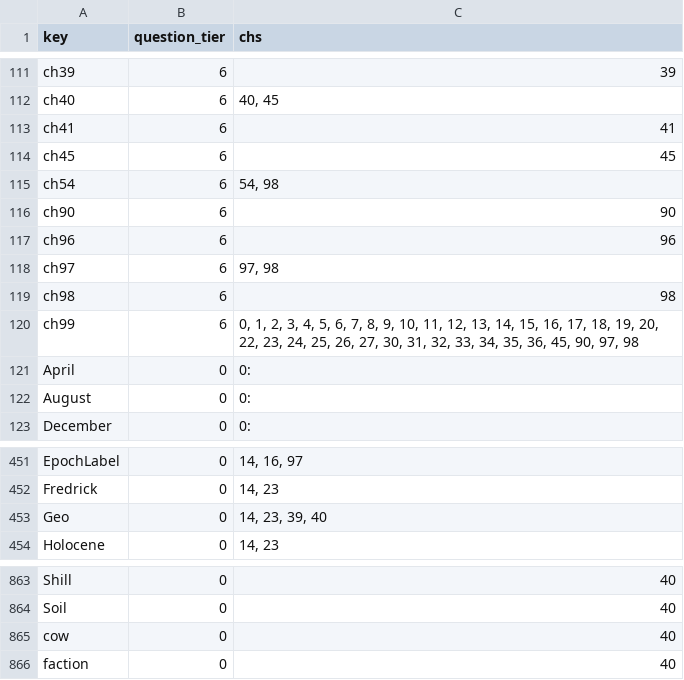
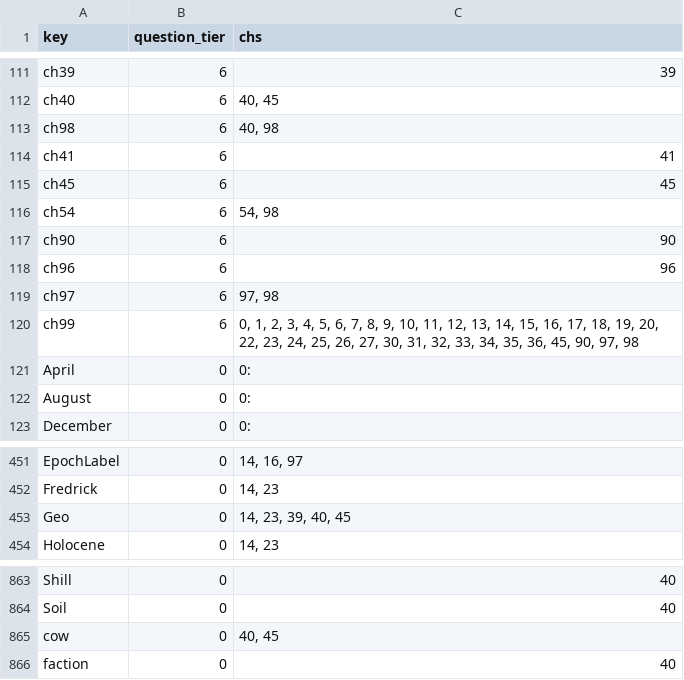
Before and after one commit to jschalk/keg, a CSV file: src/ch99_glossary/derived/question_tier.csv, drawn as a sheet; only a part is shown, gaps mark what is left out.

```diff
--- a/src/ch99_glossary/derived/question_tier.csv
+++ b/src/ch99_glossary/derived/question_tier.csv
@@ -112,2 +112,3 @@ ch39,6,39
 ch40,6,"40, 45"
+ch98,6,"40, 98"
 ch41,6,41
@@ -118,3 +119,2 @@ ch96,6,96
 ch97,6,"97, 98"
-ch98,6,98
 ch99,6,"0, 1, 2, 3, 4, 5, 6, 7, 8, 9, 10, 11, 12, 13, 14, 15, 16, 17, 18, 19, 20, 22, 23, 24, 25, 26, 27, 30, 31, 32, 33, 34, 35, 36, 45, 90, 97, 98"
@@ -452,3 +452,3 @@ EpochLabel,0,"14, 16, 97"
 Fredrick,0,"14, 23"
-Geo,0,"14, 23, 39, 40"
+Geo,0,"14, 23, 39, 40, 45"
 Holocene,0,"14, 23"
@@ -864,3 +864,3 @@ Shill,0,40
 Soil,0,40
-cow,0,40
+cow,0,"40, 45"
 faction,0,40
```
Also changed, not shown: src/ch99_glossary/derived/keg_exam_questions.csv, 4 other files.
